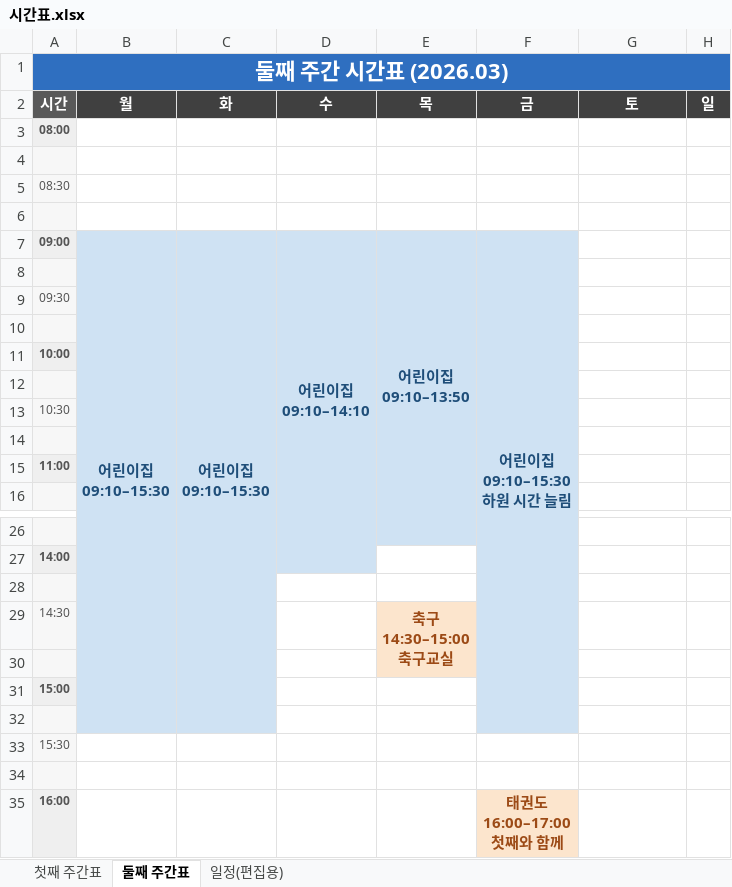
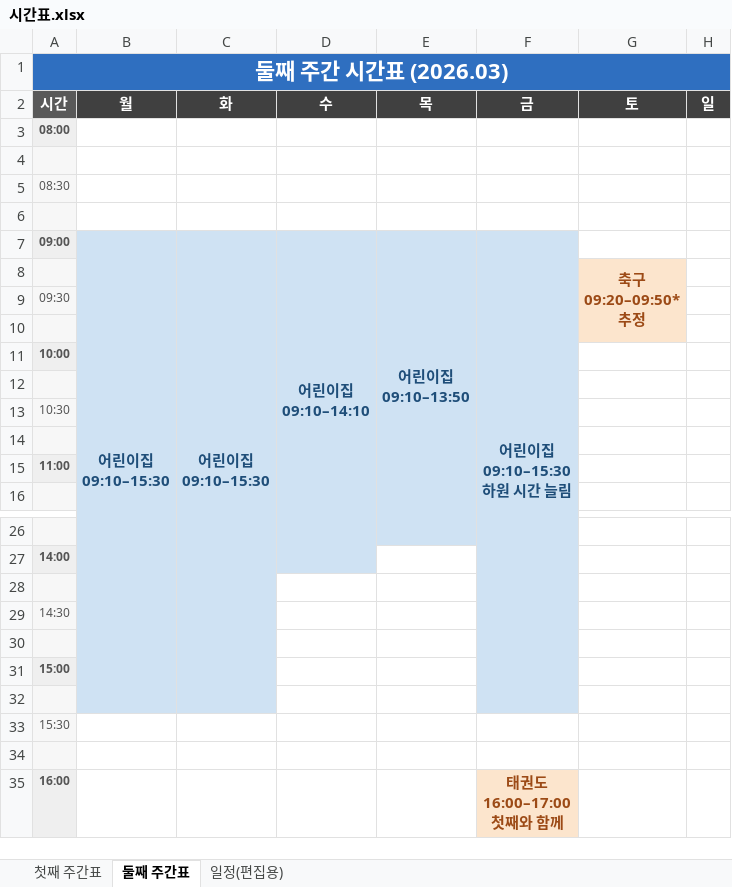
Before and after one commit to Catomo88/time_table, an Excel workbook: 시간표.xlsx, sheet 둘째 주간표, drawn as a sheet; only a part is shown, gaps mark what is left out; values as stored, in another font and other column widths than the file's, no borders; ↵ is a line break in a cell; the diff names each change by its address in the sheet, - before the commit and + after, or states it on an @@ line.

```diff
--- a/시간표.xlsx (sheet 둘째 주간표)
+++ b/시간표.xlsx (sheet 둘째 주간표)
-G8 (토): (empty)
+G8 (토): 축구 ↵ 09:20–09:50* ↵ 추정
-G8 fill: none
+G8 fill: #FCE5CD
+G8:G10 merged
-E29 (목): 축구 ↵ 14:30–15:00 ↵ 축구교실
+E29 (목): (empty)
-E29 fill: #FCE5CD
+E29 fill: none
-E29:E30 merged
```
Also changed, not shown: sheet 일정(편집용), 8 other files.
